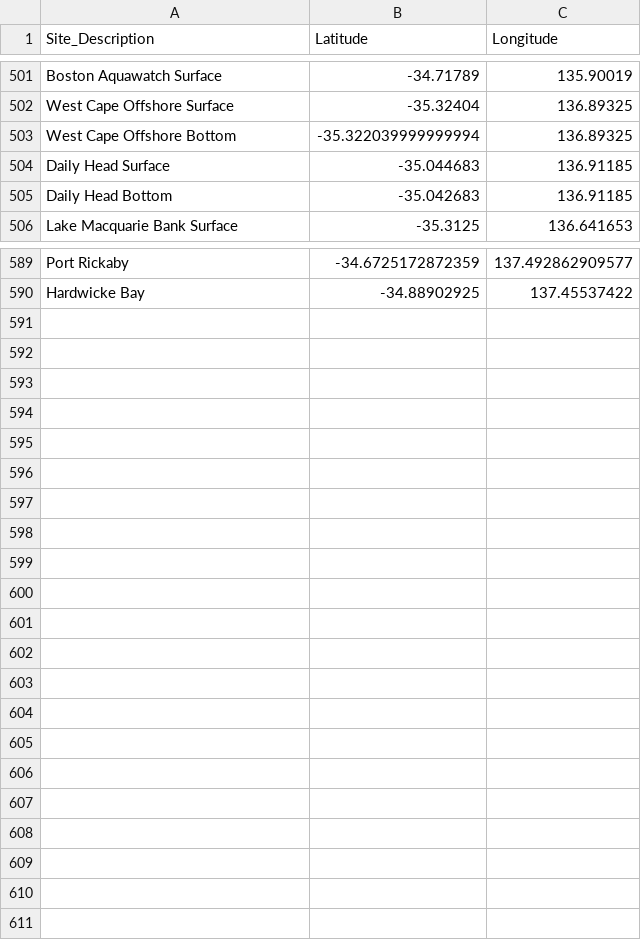
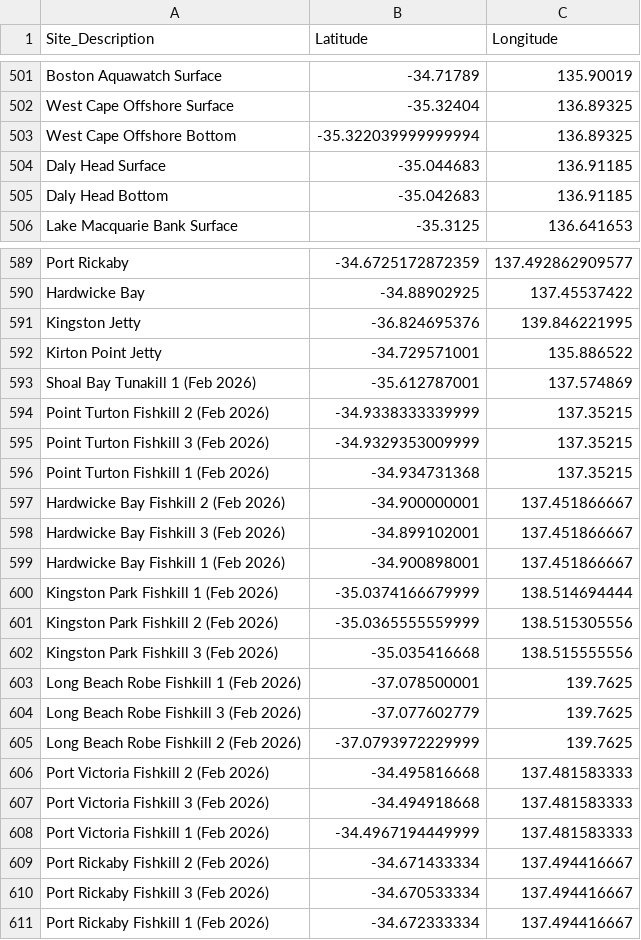
Before and after one commit to LukeMosley/SA_Algal_Bloom, a CSV file: site_coordinates.csv, drawn as a sheet; only a part is shown, gaps mark what is left out.

Commit message:
Add files via upload

```diff
--- a/site_coordinates.csv
+++ b/site_coordinates.csv
@@ -504,4 +504,4 @@ West Cape Offshore Surface,-35.32404,136.89325
 West Cape Offshore Bottom,-35.322039999999994,136.89325
-Daily Head Surface,-35.044683,136.91185
-Daily Head Bottom,-35.042683,136.91185
+Daly Head Surface,-35.044683,136.91185
+Daly Head Bottom,-35.042683,136.91185
 Lake Macquarie Bank Surface,-35.3125,136.641653
@@ -593 +593,22 @@ Port Rickaby,-34.6725172872359,137.492862909577
 Hardwicke Bay,-34.88902925,137.45537422
+Kingston Jetty,-36.824695376,139.846221995
+Kirton Point Jetty,-34.729571001,135.886522
+Shoal Bay Tunakill 1 (Feb 2026),-35.612787001,137.574869
+Point Turton Fishkill 2 (Feb 2026),-34.9338333339999,137.35215
+Point Turton Fishkill 3 (Feb 2026),-34.9329353009999,137.35215
+Point Turton Fishkill 1 (Feb 2026),-34.934731368,137.35215
+Hardwicke Bay Fishkill 2 (Feb 2026),-34.900000001,137.451866667
+Hardwicke Bay Fishkill 3 (Feb 2026),-34.899102001,137.451866667
+Hardwicke Bay Fishkill 1 (Feb 2026),-34.900898001,137.451866667
+Kingston Park Fishkill 1 (Feb 2026),-35.0374166679999,138.514694444
+Kingston Park Fishkill 2 (Feb 2026),-35.0365555559999,138.515305556
+Kingston Park Fishkill 3 (Feb 2026),-35.035416668,138.515555556
+Long Beach Robe Fishkill 1 (Feb 2026),-37.078500001,139.7625
+Long Beach Robe Fishkill 3 (Feb 2026),-37.077602779,139.7625
+Long Beach Robe Fishkill 2 (Feb 2026),-37.0793972229999,139.7625
+Port Victoria Fishkill 2 (Feb 2026),-34.495816668,137.481583333
+Port Victoria Fishkill 3 (Feb 2026),-34.494918668,137.481583333
+Port Victoria Fishkill 1 (Feb 2026),-34.4967194449999,137.481583333
+Port Rickaby Fishkill 2 (Feb 2026),-34.671433334,137.494416667
+Port Rickaby Fishkill 3 (Feb 2026),-34.670533334,137.494416667
+Port Rickaby Fishkill 1 (Feb 2026),-34.672333334,137.494416667
```
